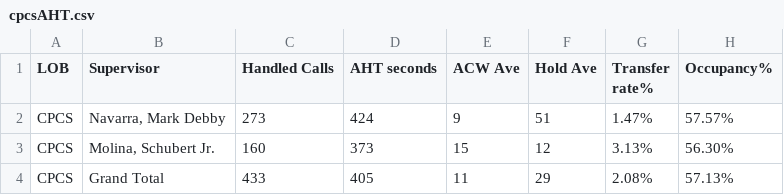
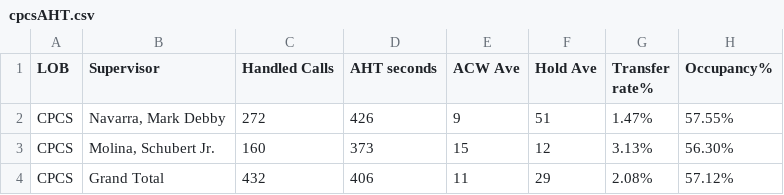
Before and after one commit to mosaicphl/caremoreproviderAHT, a CSV file: cpcsAHT.csv, drawn as a sheet.

```diff
--- a/cpcsAHT.csv
+++ b/cpcsAHT.csv
@@ -1,4 +1,4 @@
 LOB,Supervisor,Handled Calls ,AHT seconds,ACW Ave,Hold Ave,Transfer rate%,Occupancy%
-CPCS,"Navarra, Mark Debby",273,424,9,51,1.47%,57.57%
+CPCS,"Navarra, Mark Debby",272,426,9,51,1.47%,57.55%
 CPCS,"Molina, Schubert Jr.",160,373,15,12,3.13%,56.30%
-CPCS,Grand Total,433,405,11,29,2.08%,57.13%
+CPCS,Grand Total,432,406,11,29,2.08%,57.12%
```
Also changed, not shown: cpcs.csv.
